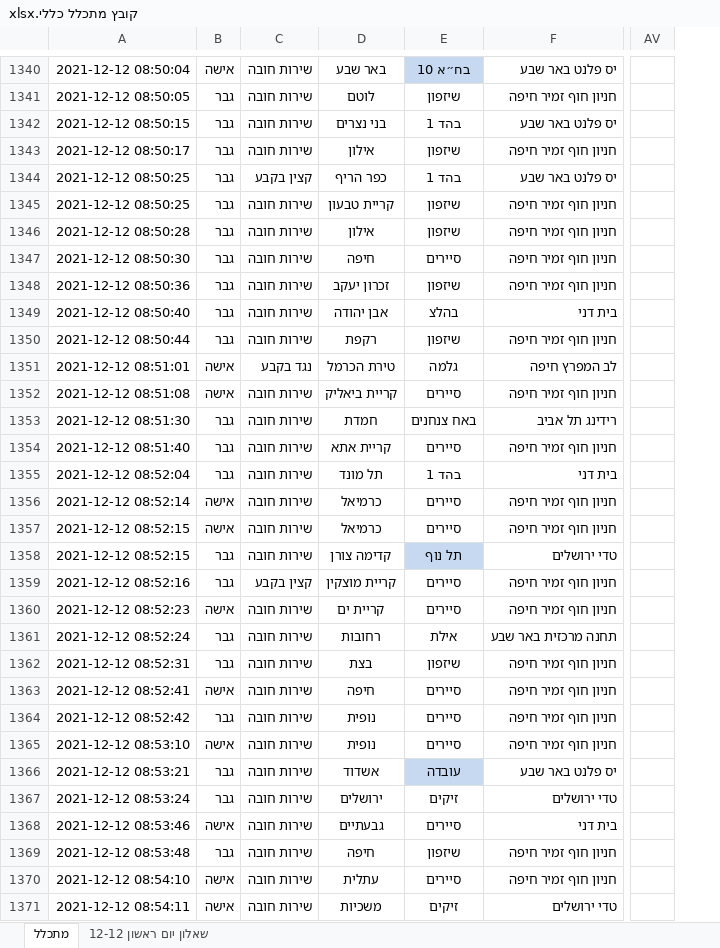
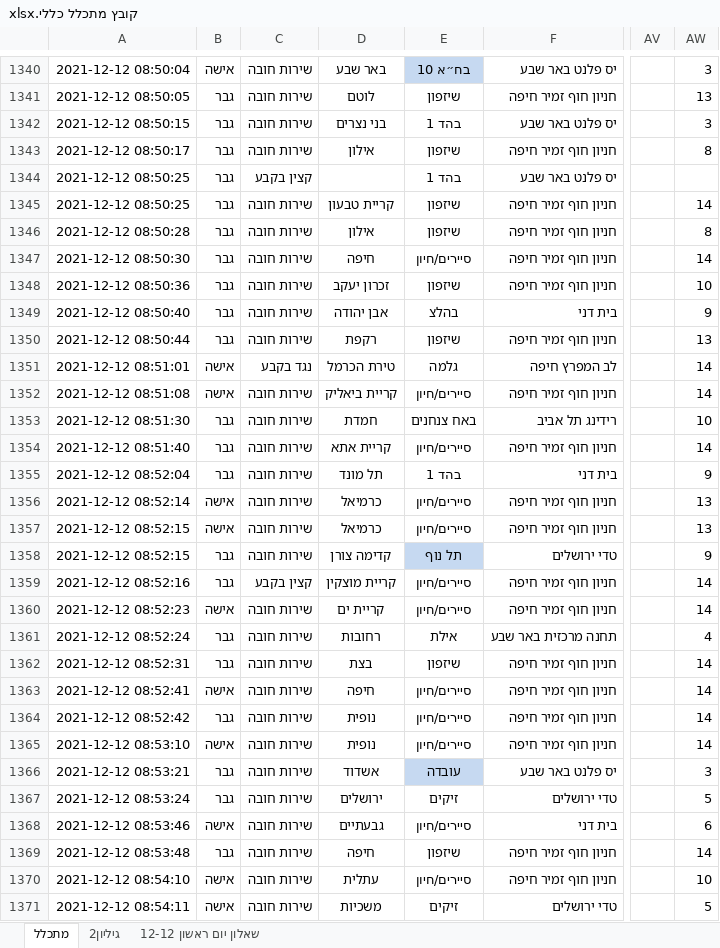
Before and after one commit to rabi320/Data-Analysis-IDF-Transportation, an Excel workbook: Data2/קובץ מתכלל כללי.xlsx, sheet מתכלל, drawn as a sheet; only a part is shown, gaps mark what is left out; values as stored, in another font and other column widths than the file's, no borders; the diff covers the shown part only; the diff names each change by its address in the sheet, - before the commit and + after, or states it on an @@ line.

```diff
--- a/Data2/קובץ מתכלל כללי.xlsx (sheet מתכלל)
+++ b/Data2/קובץ מתכלל כללי.xlsx (sheet מתכלל)
+sheet tab: גיליון2
+column AW, rows 1340-1371: 3 | 13 | 3 | 8 |  | 14 | 8 | 14 | 10 | 9 | 13 | 14 | 14 | 10 | 14 | 9 | 13 | 13 | 9 | 14 | 14 | 4 | 14 | 14 | 14 | 14 | 3 | 5 | 6 | 14 | 10 | 5
-D1344: כפר הריף
+D1344: (empty)
-E1347: סיירים
+E1347: סיירים/חיון
-E1352: סיירים
+E1352: סיירים/חיון
-E1354: סיירים
+E1354: סיירים/חיון
-E1356:E1357: סיירים
+E1356:E1357: סיירים/חיון
-E1359:E1360: סיירים
+E1359:E1360: סיירים/חיון
-E1363:E1365: סיירים
+E1363:E1365: סיירים/חיון
-E1368: סיירים
+E1368: סיירים/חיון
-E1370: סיירים
+E1370: סיירים/חיון
```
Also changed, not shown: 2 removed rows and 485 edited cells elsewhere in this sheet, 2 other files.
